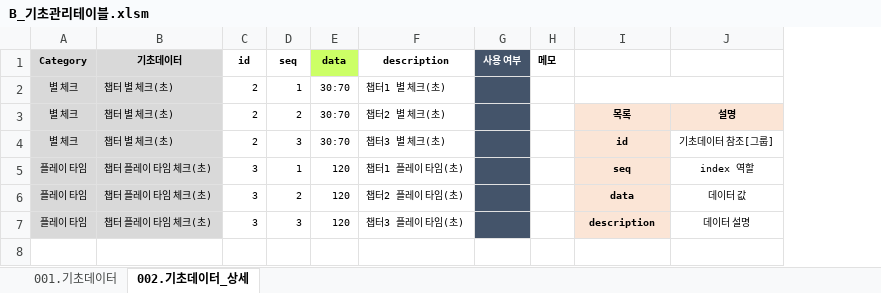
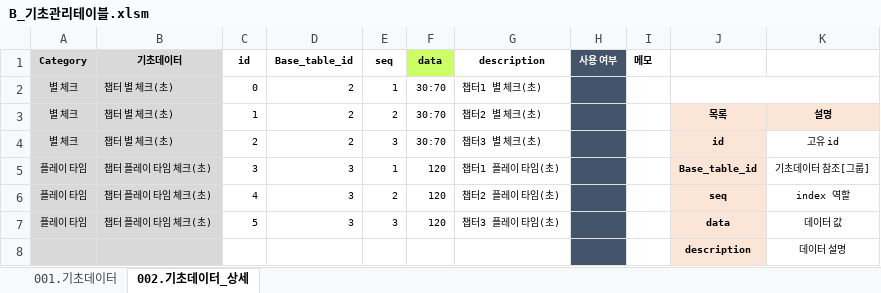
Before and after one commit to RNVD/TiniffingResource, an Excel workbook: Plan/B_기초관리테이블.xlsm, sheet 002.기초데이터_상세, drawn as a sheet; values as stored, in another font and other column widths than the file's, no borders; conditional formats not drawn; addresses are those after the commit; the diff names each change by its address in the sheet, - before the commit and + after, or states it on an @@ line.

```diff
--- a/Plan/B_기초관리테이블.xlsm (sheet 002.기초데이터_상세)
+++ b/Plan/B_기초관리테이블.xlsm (sheet 002.기초데이터_상세)
+column D (Base_table_id), rows 2-7: 2 | 2 | 2 | 3 | 3 | 3
-C2 (id): 2
+C2 (id): 0
-C3 (id): 2
+C3 (id): 1
-K4: 기초데이터 참조[그룹]
+K4: 고유 id
-J5: seq
+J5: Base_table_id
-K5: index 역할
+K5: 기초데이터 참조[그룹]
-C6 (id): 3
+C6 (id): 4
-J6: data
+J6: seq
-K6: 데이터 값
+K6: index 역할
-C7 (id): 3
+C7 (id): 5
-J7: description
+J7: data
-K7: 데이터 설명
+K7: 데이터 값
+row 8:  |  |  |  |  |  |  |  |  | description | 데이터 설명
```
Also changed, not shown: formulas that keep their value, Plan/Data_추출파일/002.기초데이터_상세.xlsx, 1 other file.
